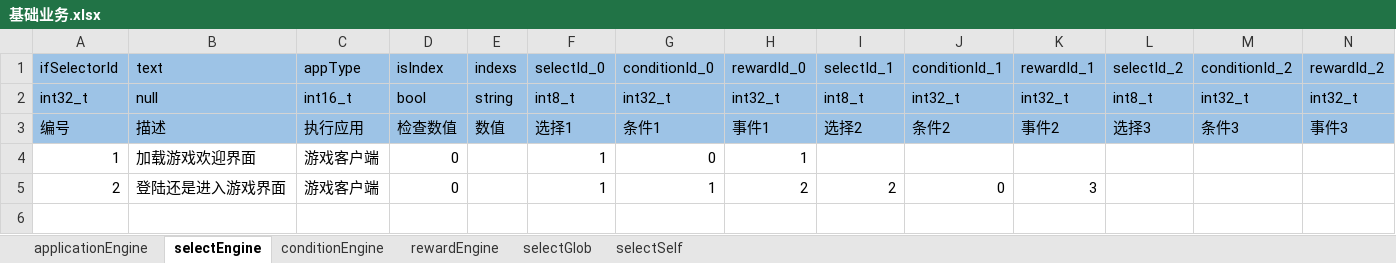
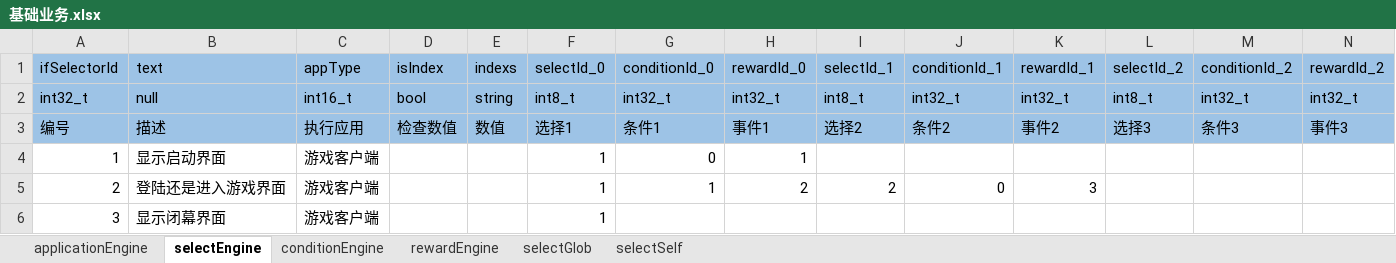
Before and after one commit to aiyou4love/resource, an Excel workbook: gameTb/client/table/基础业务.xlsx, sheet selectEngine, drawn as a sheet; only a part is shown; values as stored, in another font and other column widths than the file's, no borders; rows hold the shown columns only; the diff names each change by its address in the sheet, - before the commit and + after, or states it on an @@ line.

```diff
--- a/gameTb/client/table/基础业务.xlsx (sheet selectEngine)
+++ b/gameTb/client/table/基础业务.xlsx (sheet selectEngine)
-B4 (text): 加载游戏欢迎界面
+B4 (text): 显示启动界面
-D4:D5 (isIndex): 0
+D4:D5 (isIndex): (empty)
+row 6: 3 | 显示闭幕界面 | 游戏客户端 |  |  | 1
```
Also changed, not shown: sheet rewardEngine, sheet applicationEngine, gameTb/client/table/界面系统.xlsx, 6 other files.
